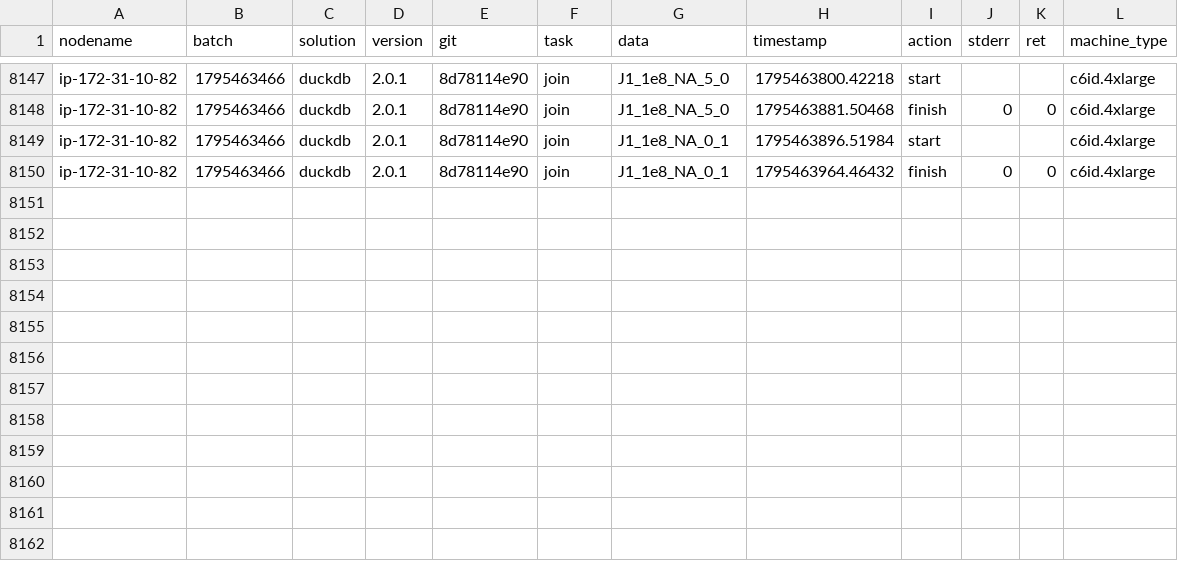
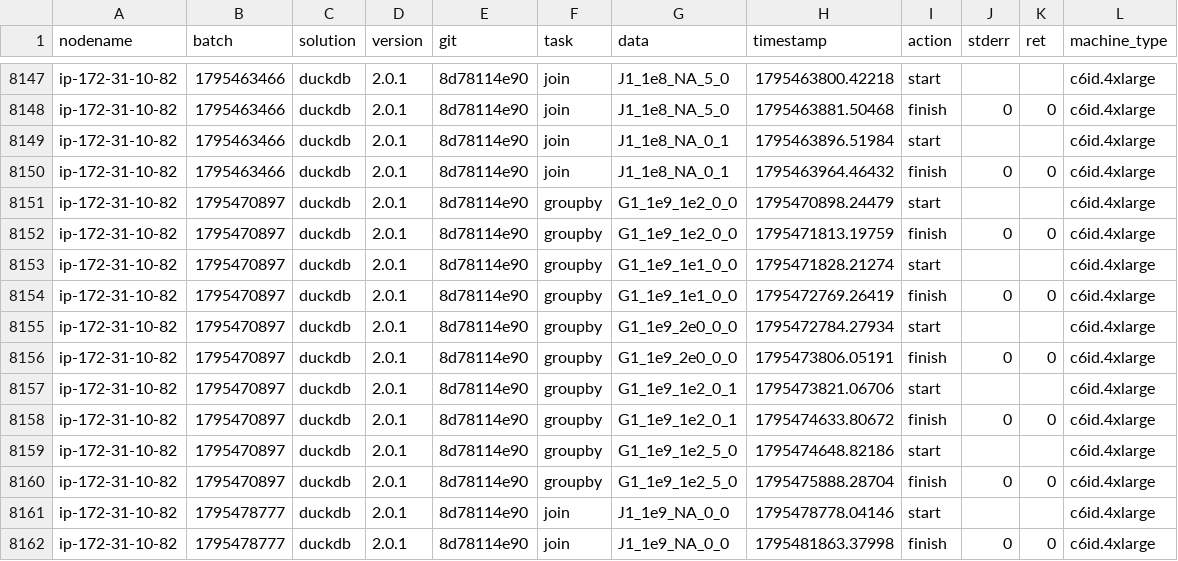
Before and after one commit to duckdblabs/db-benchmark, a CSV file: logs.csv, drawn as a sheet; only a part is shown, gaps mark what is left out.

Commit message:
run duckdb v2.0.1 on c6id.4xlarge

```diff
--- a/logs.csv
+++ b/logs.csv
@@ -8150 +8150,13 @@ ip-172-31-10-82,1795463466,duckdb,2.0.1,8d78114e90,join,J1_1e8_NA_0_1,1795463896
 ip-172-31-10-82,1795463466,duckdb,2.0.1,8d78114e90,join,J1_1e8_NA_0_1,1795463964.46432,finish,0,0,c6id.4xlarge
+ip-172-31-10-82,1795470897,duckdb,2.0.1,8d78114e90,groupby,G1_1e9_1e2_0_0,1795470898.24479,start,,,c6id.4xlarge
+ip-172-31-10-82,1795470897,duckdb,2.0.1,8d78114e90,groupby,G1_1e9_1e2_0_0,1795471813.19759,finish,0,0,c6id.4xlarge
+ip-172-31-10-82,1795470897,duckdb,2.0.1,8d78114e90,groupby,G1_1e9_1e1_0_0,1795471828.21274,start,,,c6id.4xlarge
+ip-172-31-10-82,1795470897,duckdb,2.0.1,8d78114e90,groupby,G1_1e9_1e1_0_0,1795472769.26419,finish,0,0,c6id.4xlarge
+ip-172-31-10-82,1795470897,duckdb,2.0.1,8d78114e90,groupby,G1_1e9_2e0_0_0,1795472784.27934,start,,,c6id.4xlarge
+ip-172-31-10-82,1795470897,duckdb,2.0.1,8d78114e90,groupby,G1_1e9_2e0_0_0,1795473806.05191,finish,0,0,c6id.4xlarge
+ip-172-31-10-82,1795470897,duckdb,2.0.1,8d78114e90,groupby,G1_1e9_1e2_0_1,1795473821.06706,start,,,c6id.4xlarge
+ip-172-31-10-82,1795470897,duckdb,2.0.1,8d78114e90,groupby,G1_1e9_1e2_0_1,1795474633.80672,finish,0,0,c6id.4xlarge
+ip-172-31-10-82,1795470897,duckdb,2.0.1,8d78114e90,groupby,G1_1e9_1e2_5_0,1795474648.82186,start,,,c6id.4xlarge
+ip-172-31-10-82,1795470897,duckdb,2.0.1,8d78114e90,groupby,G1_1e9_1e2_5_0,1795475888.28704,finish,0,0,c6id.4xlarge
+ip-172-31-10-82,1795478777,duckdb,2.0.1,8d78114e90,join,J1_1e9_NA_0_0,1795478778.04146,start,,,c6id.4xlarge
+ip-172-31-10-82,1795478777,duckdb,2.0.1,8d78114e90,join,J1_1e9_NA_0_0,1795481863.37998,finish,0,0,c6id.4xlarge
```
Also changed, not shown: 2 other files.
